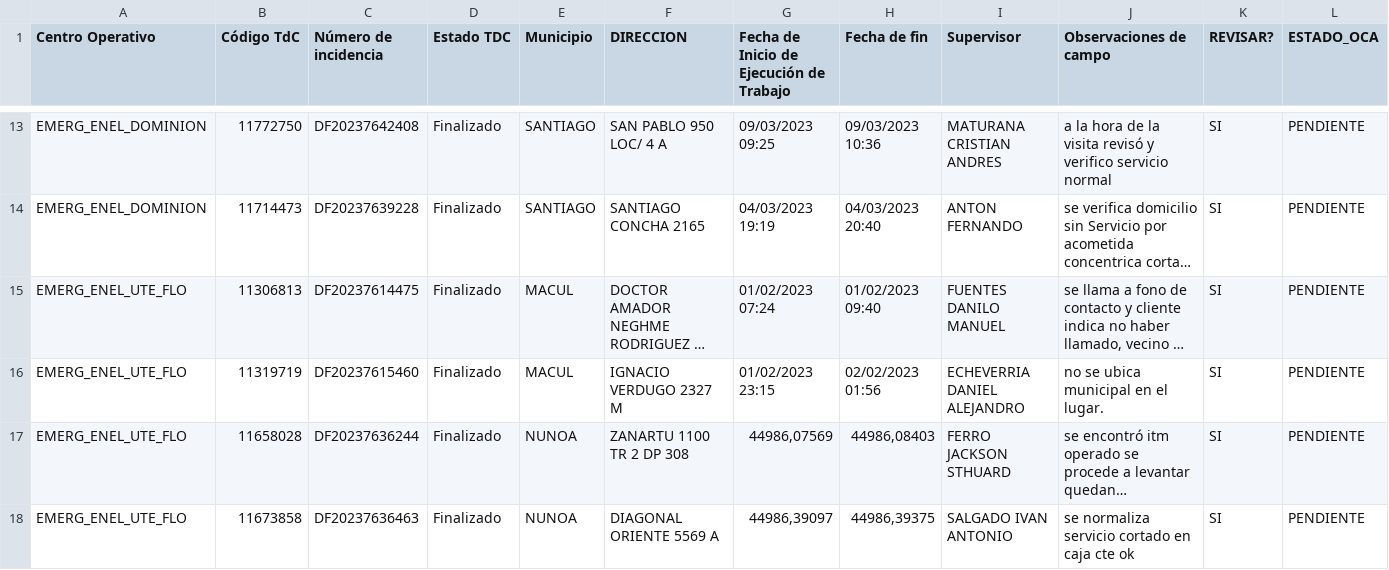
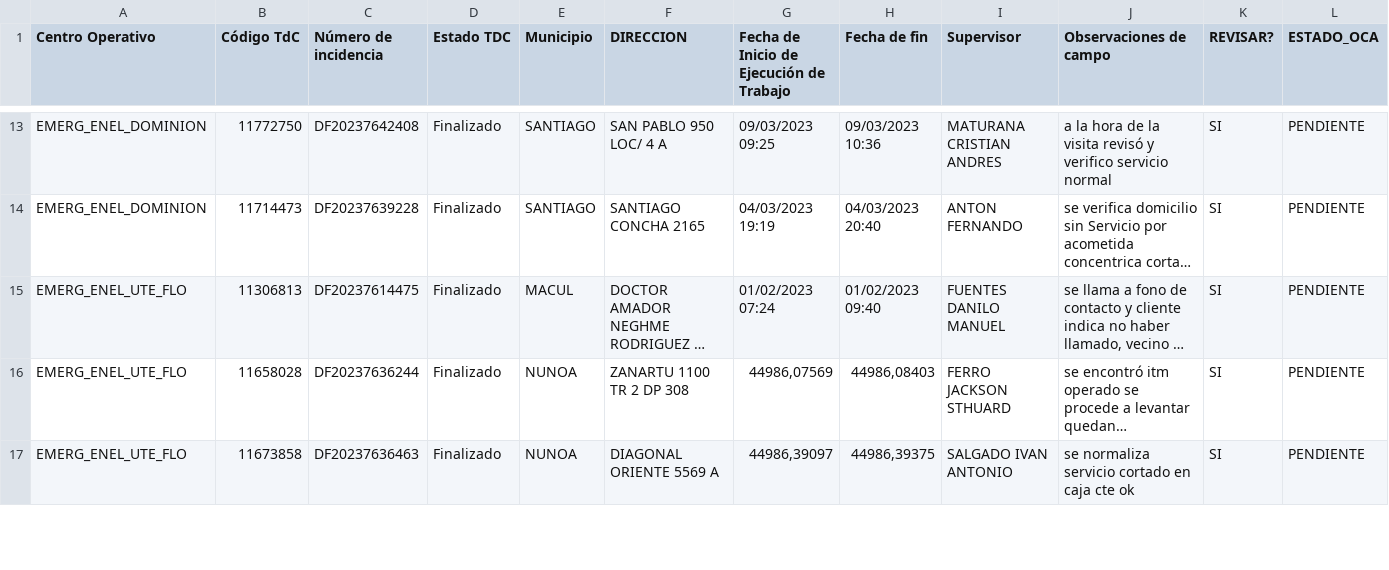
Before and after one commit to Unzzui/sce-asignaciones, a CSV file: data/BD_SCE.csv, drawn as a sheet; only a part is shown, gaps mark what is left out; long unchanged cells end in …; rows hold the shown columns only; the diff covers the shown part only; the diff names each change by its address in the sheet, - before the commit and + after, or states it on an @@ line.

Commit message:
Add files via upload

```diff
--- a/data/BD_SCE.csv
+++ b/data/BD_SCE.csv
-row 16: EMERG_ENEL_UTE_FLO | 11319719 | DF20237615460 | Finalizado | MACUL | IGNACIO VERDUGO 2327 M | 01/02/2023 23:15 | 02/02/2023 01:56 | ECHEVERRIA DANIEL ALEJANDRO | no se ubica municipal en el lugar. | SI | PENDIENTE
```
Also changed, not shown: 1 removed row elsewhere in this file.
